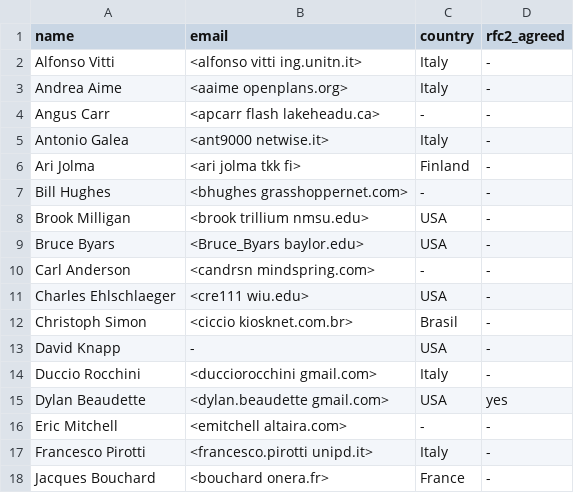
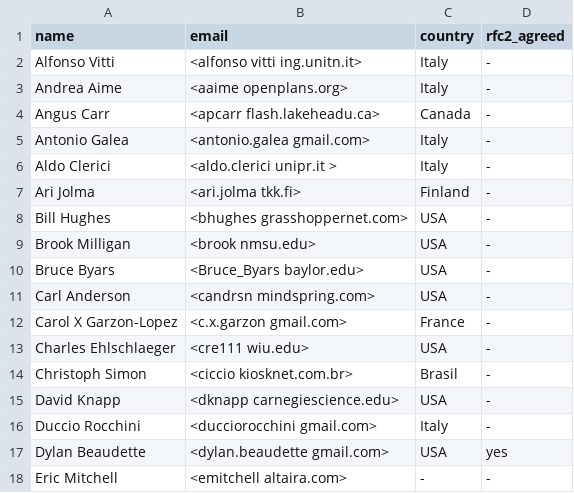
Before and after one commit to GRASS-GIS/grass-ci, a CSV file: contributors_extra.csv, drawn as a sheet; only a part is shown; the shorter side is filled out with more unchanged rows; the diff covers the shown part only.

```diff
--- a/contributors_extra.csv
+++ b/contributors_extra.csv
@@ -3,12 +3,14 @@ Alfonso Vitti,<alfonso vitti ing.unitn.it>,Italy,-
 Andrea Aime,<aaime openplans.org>,Italy,-
-Angus Carr,<apcarr flash lakeheadu.ca>,-,-
-Antonio Galea,<ant9000 netwise.it>,Italy,-
-Ari Jolma,<ari jolma tkk fi>,Finland,-
-Bill Hughes,<bhughes grasshoppernet.com>,-,-
-Brook Milligan,<brook trillium nmsu.edu>,USA,-
+Angus Carr,<apcarr flash.lakeheadu.ca>,Canada,-
+Antonio Galea,<antonio.galea gmail.com>,Italy,-
+Aldo Clerici,<aldo.clerici unipr.it >,Italy,-
+Ari Jolma,<ari.jolma tkk.fi>,Finland,-
+Bill Hughes,<bhughes grasshoppernet.com>,USA,-
+Brook Milligan,<brook nmsu.edu>,USA,-
 Bruce Byars,<Bruce_Byars baylor.edu>,USA,-
-Carl Anderson,<candrsn mindspring.com>,-,-
+Carl Anderson,<candrsn mindspring.com>,USA,-
+Carol X Garzon-Lopez,<c.x.garzon gmail.com>,France,-
 Charles Ehlschlaeger,<cre111 wiu.edu>,USA,-
 Christoph Simon,<ciccio kiosknet.com.br>,Brasil,-
-David Knapp,-,USA,-
+David Knapp,<dknapp carnegiescience.edu>,USA,-
 Duccio Rocchini,<ducciorocchini gmail.com>,Italy,-
```
Also changed, not shown: 8 added rows and 6 edited cells elsewhere in this file.
